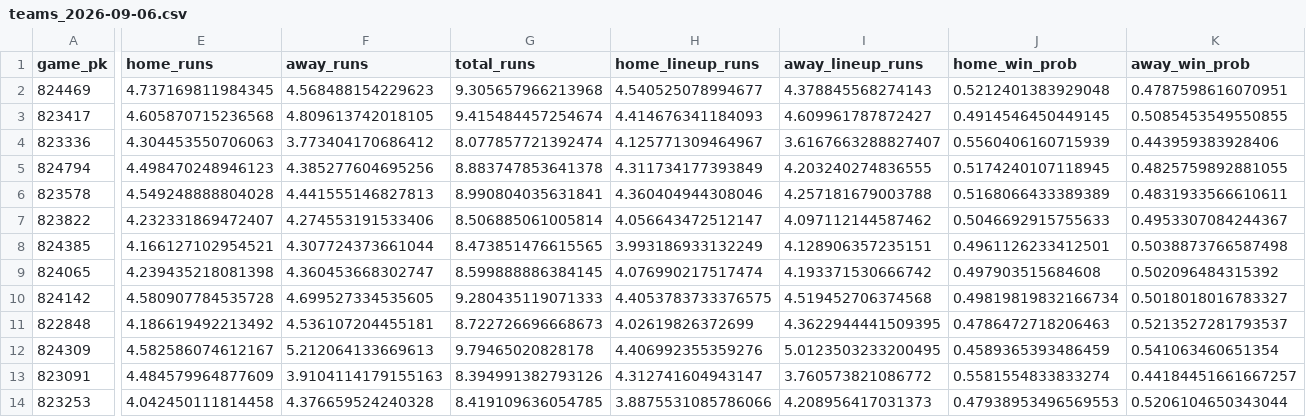
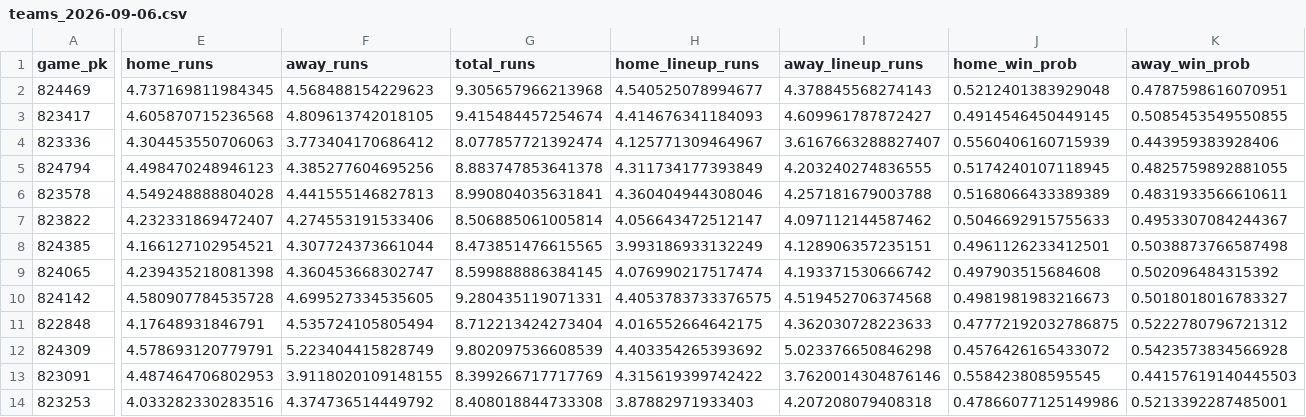
Before and after one commit to titan-trials/Base, a CSV file: cache/teams_2026-09-06.csv, drawn as a sheet; only a part is shown, gaps mark what is left out; the diff covers the shown part only; the diff names each change by its address in the sheet, - before the commit and + after, or states it on an @@ line.

```diff
--- a/cache/teams_2026-09-06.csv
+++ b/cache/teams_2026-09-06.csv
-G10 (total_runs): 9.280435119071333
+G10 (total_runs): 9.280435119071331
-J10 (home_win_prob): 0.49819819832166734
+J10 (home_win_prob): 0.4981981983216673
-E11 (home_runs): 4.186619492213492
+E11 (home_runs): 4.17648931846791
-F11 (away_runs): 4.536107204455181
+F11 (away_runs): 4.535724105805494
-G11 (total_runs): 8.722726696668673
+G11 (total_runs): 8.712213424273404
-H11 (home_lineup_runs): 4.02619826372699
+H11 (home_lineup_runs): 4.016552664642175
-I11 (away_lineup_runs): 4.3622944441509395
+I11 (away_lineup_runs): 4.362030728223633
-J11 (home_win_prob): 0.4786472718206463
+J11 (home_win_prob): 0.47772192032786875
-K11 (away_win_prob): 0.5213527281793537
+K11 (away_win_prob): 0.5222780796721312
-E12 (home_runs): 4.582586074612167
+E12 (home_runs): 4.578693120779791
-F12 (away_runs): 5.212064133669613
+F12 (away_runs): 5.223404415828749
-G12 (total_runs): 9.79465020828178
+G12 (total_runs): 9.802097536608539
-H12 (home_lineup_runs): 4.406992355359276
+H12 (home_lineup_runs): 4.403354265393692
-I12 (away_lineup_runs): 5.0123503233200495
+I12 (away_lineup_runs): 5.023376650846298
-J12 (home_win_prob): 0.4589365393486459
+J12 (home_win_prob): 0.4576426165433072
-K12 (away_win_prob): 0.541063460651354
+K12 (away_win_prob): 0.5423573834566928
-E13 (home_runs): 4.484579964877609
+E13 (home_runs): 4.487464706802953
-F13 (away_runs): 3.9104114179155163
+F13 (away_runs): 3.9118020109148155
-G13 (total_runs): 8.394991382793126
+G13 (total_runs): 8.399266717717769
-H13 (home_lineup_runs): 4.312741604943147
+H13 (home_lineup_runs): 4.315619399742422
-I13 (away_lineup_runs): 3.760573821086772
+I13 (away_lineup_runs): 3.7620014304876146
-J13 (home_win_prob): 0.5581554833833274
+J13 (home_win_prob): 0.558423808595545
-K13 (away_win_prob): 0.44184451661667257
+K13 (away_win_prob): 0.44157619140445503
-E14 (home_runs): 4.042450111814458
+E14 (home_runs): 4.033282330283516
-F14 (away_runs): 4.376659524240328
+F14 (away_runs): 4.374736514449792
-G14 (total_runs): 8.419109636054785
+G14 (total_runs): 8.408018844733308
-H14 (home_lineup_runs): 3.8875531085786066
+H14 (home_lineup_runs): 3.87882971933403
-I14 (away_lineup_runs): 4.208956417031373
+I14 (away_lineup_runs): 4.207208079408318
-J14 (home_win_prob): 0.47938953496569553
+J14 (home_win_prob): 0.47866077125149986
-K14 (away_win_prob): 0.5206104650343044
+K14 (away_win_prob): 0.5213392287485001
```
Also changed, not shown: 20 edited cells elsewhere in this file, cache/pitchers_2026-09-06.csv, cache/slate_2026-09-06.csv, 1 other file.
